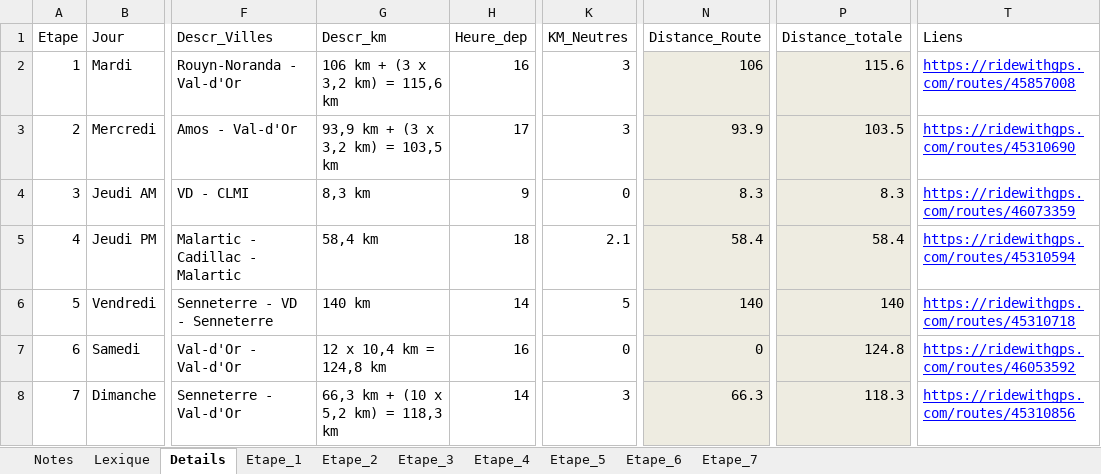
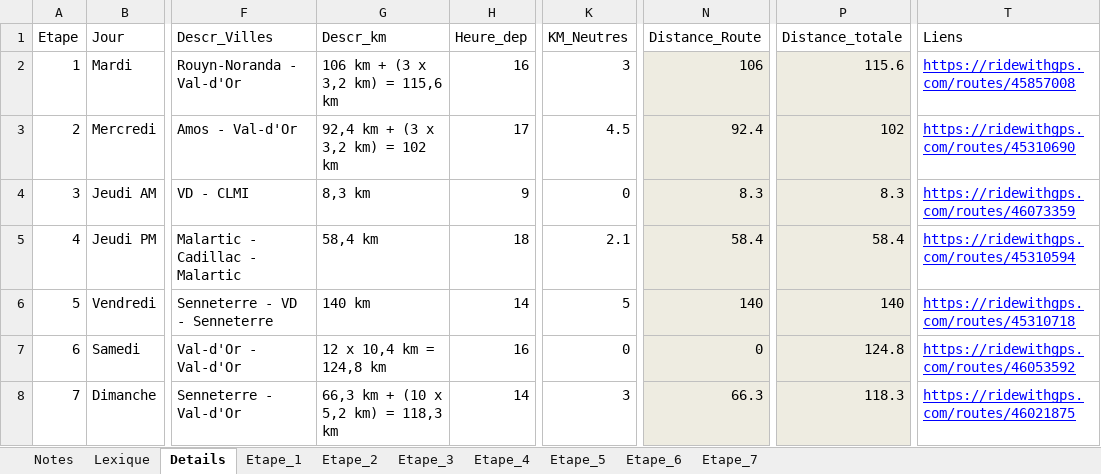
Before and after one commit to TourAbitibi/guide2024, an Excel workbook: excel/Itineraires.xlsx, sheet Details, drawn as a sheet; only a part is shown, gaps mark what is left out; values as stored, in another font and other column widths than the file's, no borders; table styles not drawn; the diff names each change by its address in the sheet, - before the commit and + after, or states it on an @@ line.

```diff
--- a/excel/Itineraires.xlsx (sheet Details)
+++ b/excel/Itineraires.xlsx (sheet Details)
-G3 (Descr_km): 93,9 km + (3 x 3,2 km) = 103,5 km
+G3 (Descr_km): 92,4 km + (3 x 3,2 km) = 102 km
-K3 (KM_Neutres): 3
+K3 (KM_Neutres): 4.5
-N3 (Distance_Route): 93.9
+N3 (Distance_Route): 92.4
-P3 (Distance_totale): 103.5
+P3 (Distance_totale): 102
-T8 (Liens): https://ridewithgps.com/routes/45310856
+T8 (Liens): https://ridewithgps.com/routes/46021875
```
Also changed, not shown: sheet Etape_7, sheet Etape_2, formulas that keep their value, excel/feuilleroute.xlsx, excel/staff.xlsx, 51 other files.
